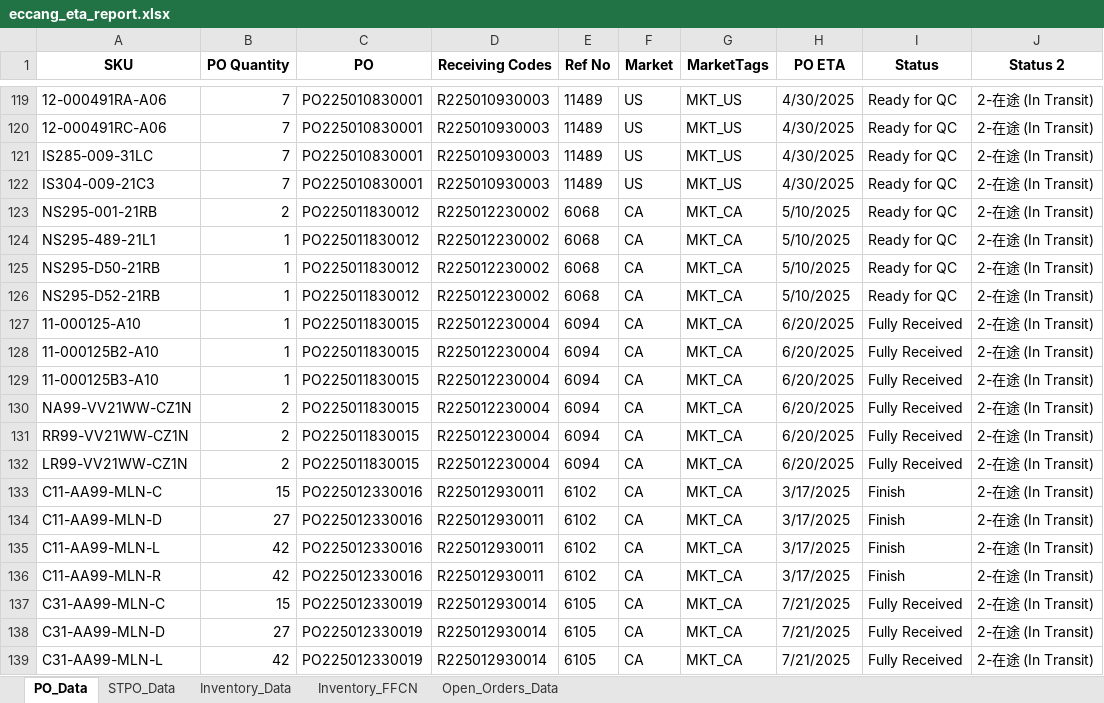
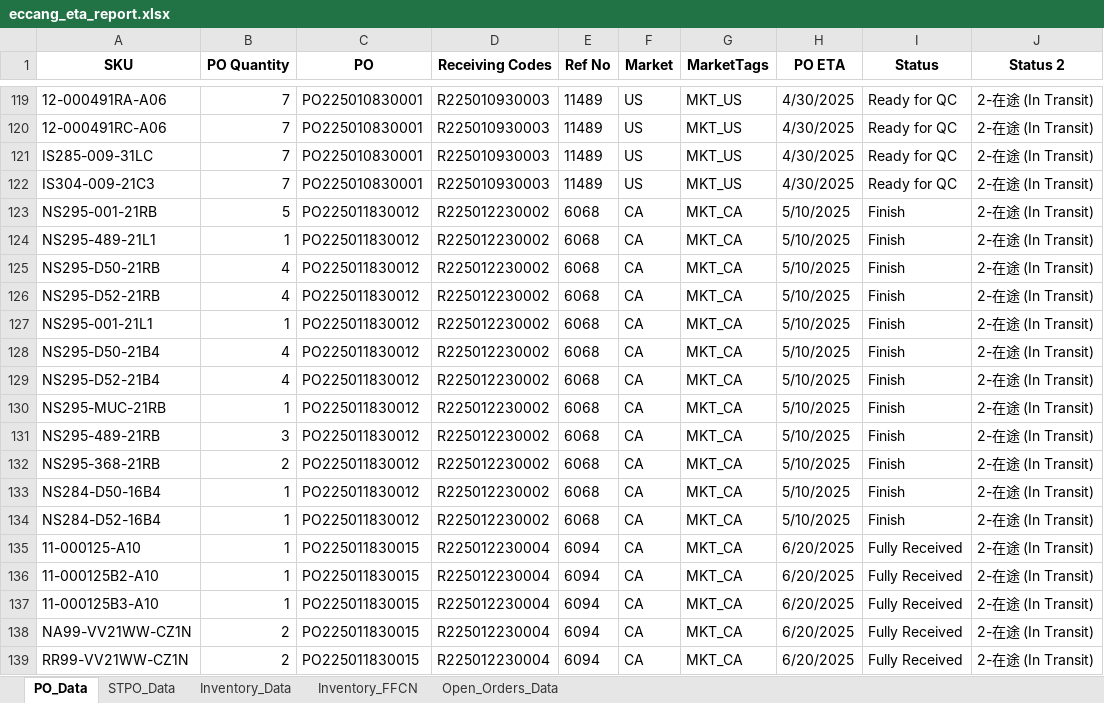
Before and after one commit to tom-valencia/eta-eccang-report, an Excel workbook: eccang_eta_report.xlsx, sheet PO_Data, drawn as a sheet; only a part is shown, gaps mark what is left out; the shorter side is filled out with more unchanged rows; values as stored, in another font and other column widths than the file's, no borders; the diff names each change by its address in the sheet, - before the commit and + after, or states it on an @@ line.

```diff
--- a/eccang_eta_report.xlsx (sheet PO_Data)
+++ b/eccang_eta_report.xlsx (sheet PO_Data)
-B123 (PO Quantity): 2
+B123 (PO Quantity): 5
-I123:I126 (Status): Ready for QC
+I123:I126 (Status): Finish
-B125:B126 (PO Quantity): 1
+B125:B126 (PO Quantity): 4
+row 127: NS295-001-21L1 | 1 | PO225011830012 | R225012230002 | 6068 | CA | MKT_CA | 5/10/2025 | Finish | 2-在途 (In Transit)
+row 128: NS295-D50-21B4 | 4 | PO225011830012 | R225012230002 | 6068 | CA | MKT_CA | 5/10/2025 | Finish | 2-在途 (In Transit)
+row 129: NS295-D52-21B4 | 4 | PO225011830012 | R225012230002 | 6068 | CA | MKT_CA | 5/10/2025 | Finish | 2-在途 (In Transit)
+row 130: NS295-MUC-21RB | 1 | PO225011830012 | R225012230002 | 6068 | CA | MKT_CA | 5/10/2025 | Finish | 2-在途 (In Transit)
+row 131: NS295-489-21RB | 3 | PO225011830012 | R225012230002 | 6068 | CA | MKT_CA | 5/10/2025 | Finish | 2-在途 (In Transit)
+row 132: NS295-368-21RB | 2 | PO225011830012 | R225012230002 | 6068 | CA | MKT_CA | 5/10/2025 | Finish | 2-在途 (In Transit)
+row 133: NS284-D50-16B4 | 1 | PO225011830012 | R225012230002 | 6068 | CA | MKT_CA | 5/10/2025 | Finish | 2-在途 (In Transit)
+row 134: NS284-D52-16B4 | 1 | PO225011830012 | R225012230002 | 6068 | CA | MKT_CA | 5/10/2025 | Finish | 2-在途 (In Transit)
```
Also changed, not shown: sheet STPO_Data, sheet Open_Orders_Data, sheet Inventory_Data.
